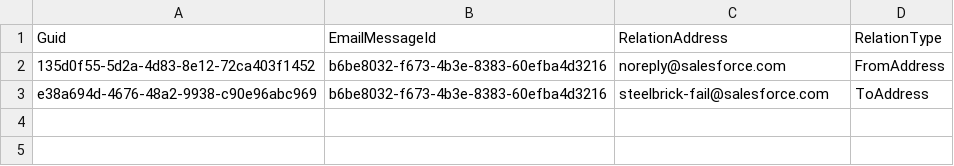
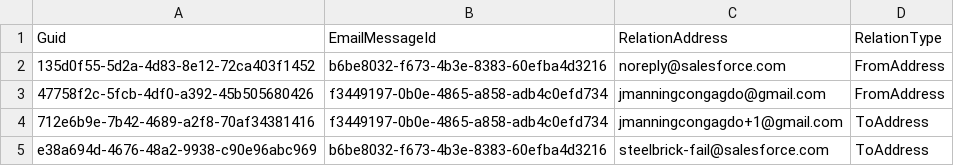
Before and after one commit to JTheManning/00000438, a CSV file: EmailMessageRelation.csv, drawn as a sheet.

```diff
--- a/EmailMessageRelation.csv
+++ b/EmailMessageRelation.csv
@@ -2,2 +2,4 @@
 135d0f55-5d2a-4d83-8e12-72ca403f1452,b6be8032-f673-4b3e-8383-60efba4d3216,noreply@salesforce.com,FromAddress
+47758f2c-5fcb-4df0-a392-45b505680426,f3449197-0b0e-4865-a858-adb4c0efd734,jmanningcongagdo@gmail.com,FromAddress
+712e6b9e-7b42-4689-a2f8-70af34381416,f3449197-0b0e-4865-a858-adb4c0efd734,jmanningcongagdo+1@gmail.com,ToAddress
 e38a694d-4676-48a2-9938-c90e96abc969,b6be8032-f673-4b3e-8383-60efba4d3216,steelbrick-fail@salesforce.com,ToAddress
```
Also changed, not shown: Account.csv, Case.csv, 3 other files.
